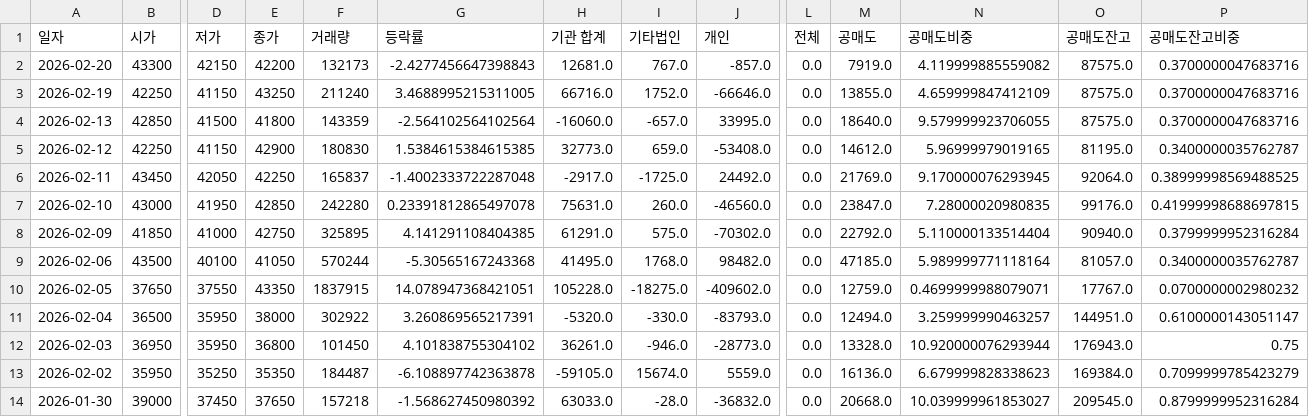
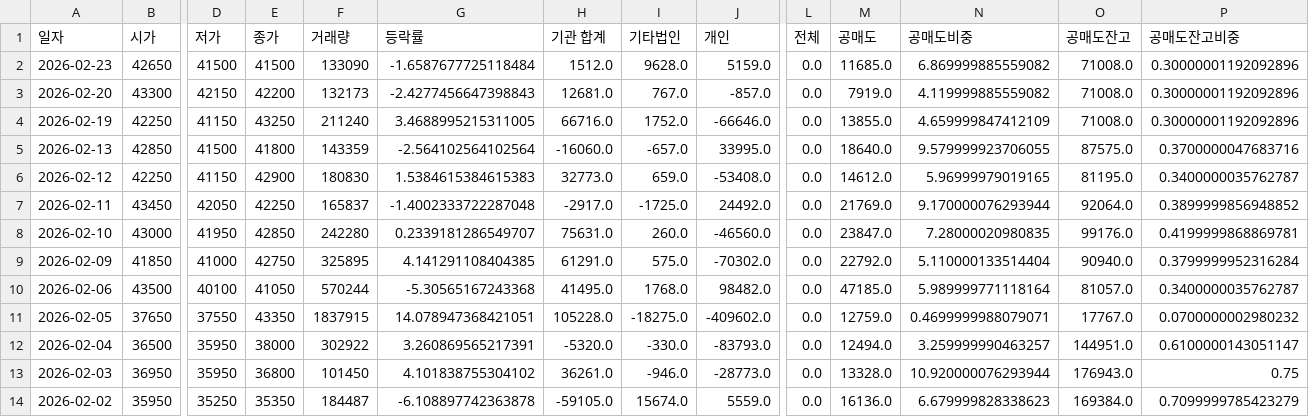
Before and after one commit to ccyun95/Broadcasting_entertainment_game_work, a CSV file: data/DearU_376300_stock_data.csv, drawn as a sheet; only a part is shown, gaps mark what is left out; the shorter side is filled out with more unchanged rows; addresses are those after the commit; rows hold the shown columns only; the diff names each change by its address in the sheet, - before the commit and + after, or states it on an @@ line.

```diff
--- a/data/DearU_376300_stock_data.csv
+++ b/data/DearU_376300_stock_data.csv
+row 2: 2026-02-23 | 42650 | 41500 | 41500 | 133090 | -1.6587677725118484 | 1512.0 | 9628.0 | 5159.0 | 0.0 | 11685.0 | 6.869999885559082 | 71008.0 | 0.30000001192092896
-O3:O4 (공매도잔고): 87575.0
+O3:O4 (공매도잔고): 71008.0
-P3:P4 (공매도잔고비중): 0.3700000047683716
+P3:P4 (공매도잔고비중): 0.30000001192092896
-G6 (등락률): 1.5384615384615385
+G6 (등락률): 1.5384615384615383
-N7 (공매도비중): 9.170000076293945
+N7 (공매도비중): 9.170000076293944
-P7 (공매도잔고비중): 0.38999998569488525
+P7 (공매도잔고비중): 0.3899999856948852
-G8 (등락률): 0.23391812865497078
+G8 (등락률): 0.2339181286549707
-P8 (공매도잔고비중): 0.41999998688697815
+P8 (공매도잔고비중): 0.4199999868869781
```
Also changed, not shown: data/HYBE_352820_stock_data.csv, data/JYP_Ent._035900_stock_data.csv, 6 other files.
